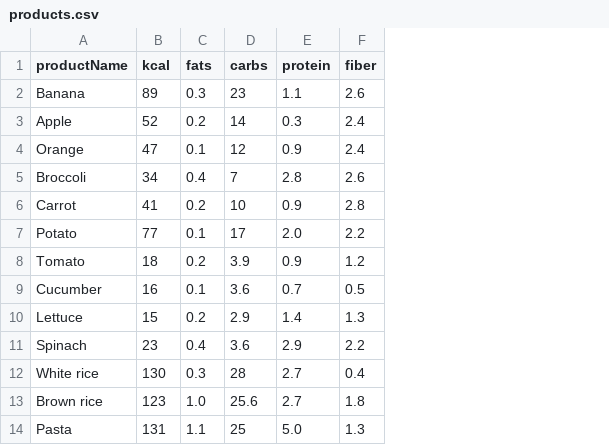
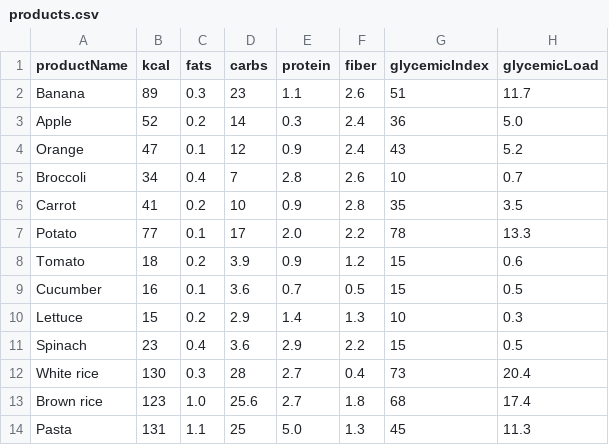
Before and after one commit to JakubJagodzinski/dietitian-plus-backend, a CSV file: src/main/resources/data/products.csv, drawn as a sheet; only a part is shown; the diff names each change by its address in the sheet, - before the commit and + after, or states it on an @@ line.

Commit message:
Add ig and iw to products

```diff
--- a/src/main/resources/data/products.csv
+++ b/src/main/resources/data/products.csv
+column G (glycemicIndex), rows 2-14: 51 | 36 | 43 | 10 | 35 | 78 | 15 | 15 | 10 | 15 | 73 | 68 | 45
+column H (glycemicLoad), rows 2-14: 11.7 | 5.0 | 5.2 | 0.7 | 3.5 | 13.3 | 0.6 | 0.5 | 0.3 | 0.5 | 20.4 | 17.4 | 11.3
```
Also changed, not shown: 7 other files.
